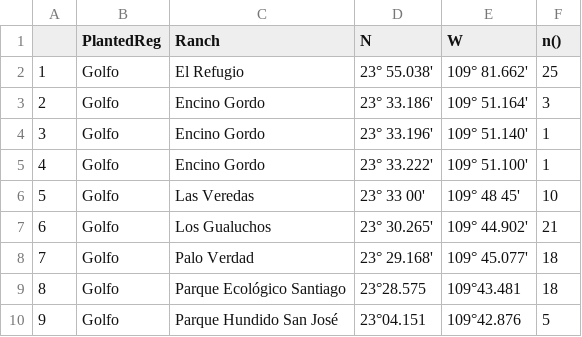
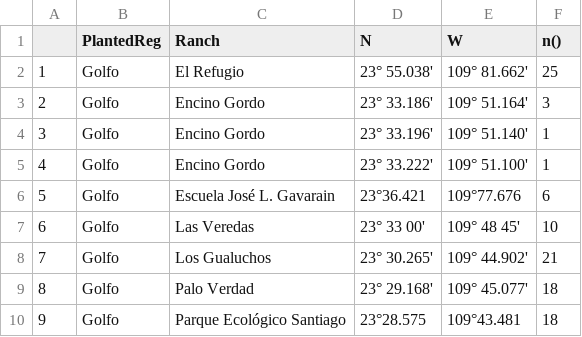
Before and after one commit to HobanLab/QUBR_exsitu_gen_diversity, a CSV file: priority_sites.csv, drawn as a sheet; only a part is shown; the shorter side is filled out with more unchanged rows; addresses are those after the commit; the diff names each change by its address in the sheet, - before the commit and + after, or states it on an @@ line.

```diff
--- a/priority_sites.csv
+++ b/priority_sites.csv
+row 6: 5 | Golfo | Escuela José L. Gavarain | 23°36.421 | 109°77.676 | 6
@@ column A renumbered from row 7 down @@
```
Also changed, not shown: 2 other files.
